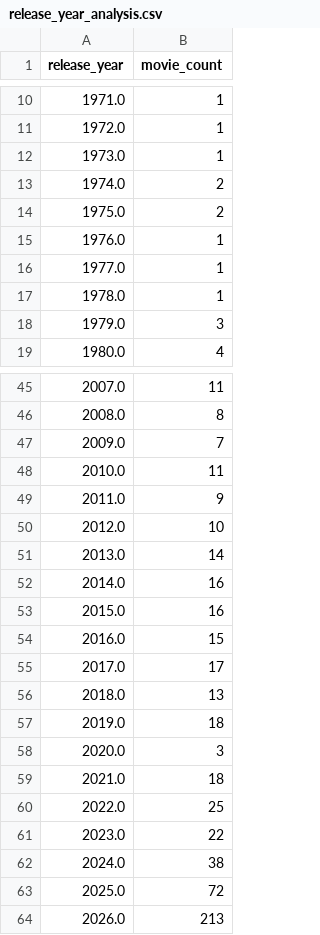
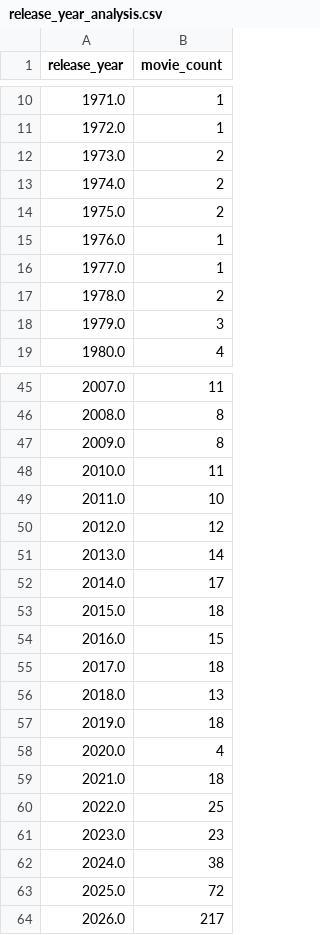
Before and after one commit to Aditya-Ganesamoorthy/Cat-2-Data-Engineering-Project, a CSV file: analytics/reports/release_year_analysis.csv, drawn as a sheet; only a part is shown, gaps mark what is left out; the diff covers the shown part only.

```diff
--- a/analytics/reports/release_year_analysis.csv
+++ b/analytics/reports/release_year_analysis.csv
@@ -11,3 +11,3 @@ release_year,movie_count
 1972.0,1
-1973.0,1
+1973.0,2
 1974.0,2
@@ -16,3 +16,3 @@ release_year,movie_count
 1977.0,1
-1978.0,1
+1978.0,2
 1979.0,3
@@ -46,19 +46,19 @@ release_year,movie_count
 2008.0,8
-2009.0,7
+2009.0,8
 2010.0,11
-2011.0,9
-2012.0,10
+2011.0,10
+2012.0,12
 2013.0,14
-2014.0,16
-2015.0,16
+2014.0,17
+2015.0,18
 2016.0,15
-2017.0,17
+2017.0,18
 2018.0,13
 2019.0,18
-2020.0,3
+2020.0,4
 2021.0,18
 2022.0,25
-2023.0,22
+2023.0,23
 2024.0,38
 2025.0,72
-2026.0,213
+2026.0,217
```
Also changed, not shown: 4 edited cells elsewhere in this file, analytics/reports/correlation_matrix.csv, analytics/reports/genre_analysis.csv, 12 other files.
